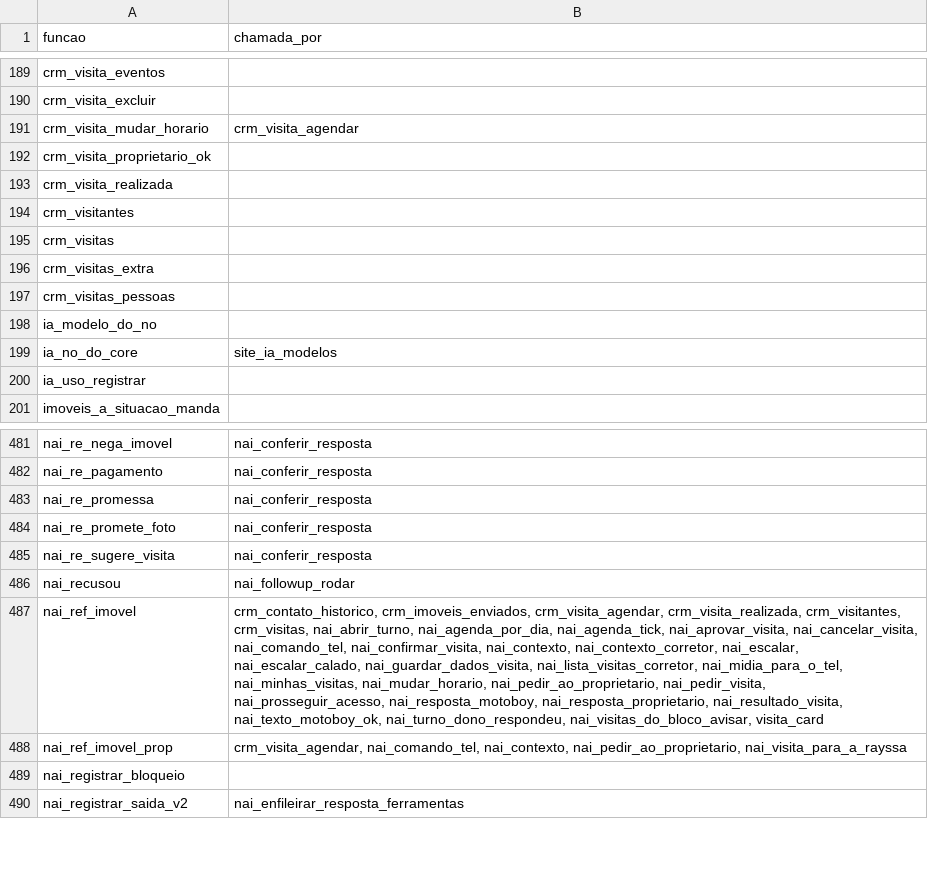
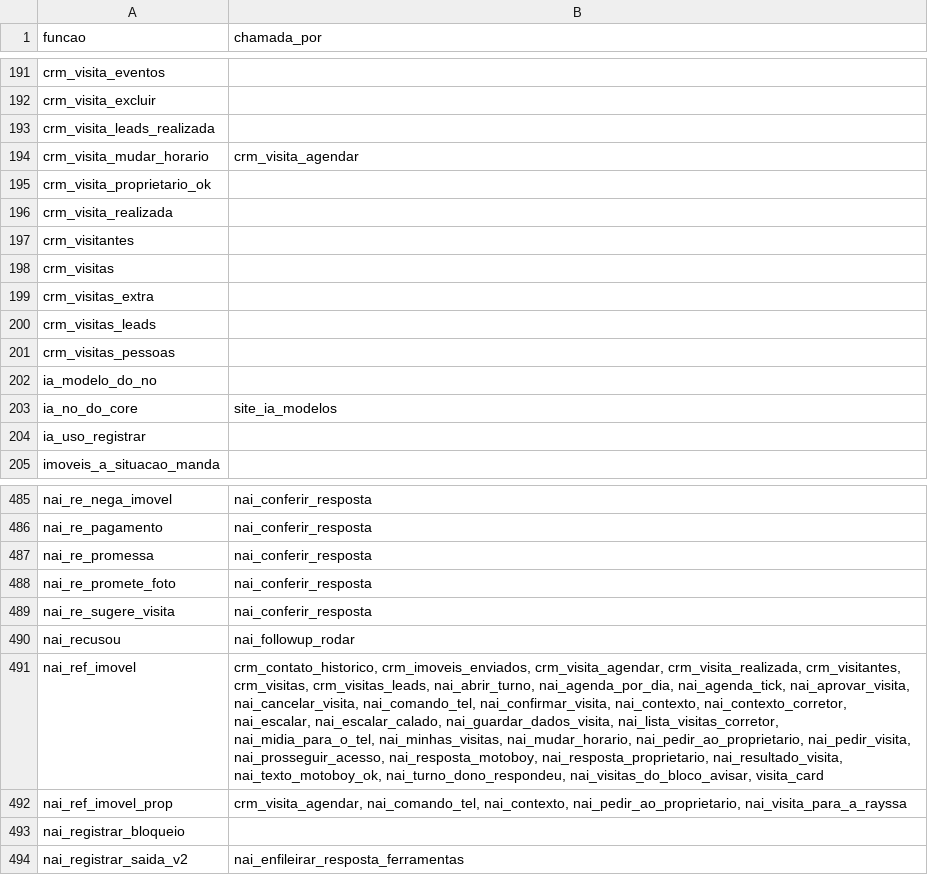
Before and after one commit to pvlservicos-collab/nayia, a TSV file: producao/quem_chama.tsv, drawn as a sheet; only a part is shown, gaps mark what is left out; addresses are those after the commit; the diff covers the shown part only; the diff names each change by its address in the sheet, - before the commit and + after, or states it on an @@ line.

```diff
--- a/producao/quem_chama.tsv
+++ b/producao/quem_chama.tsv
+row 193: crm_visita_leads_realizada
+row 200: crm_visitas_leads
-B491 (chamada_por): …crm_visitantes, crm_visitas, nai_abrir_turno, nai_agenda_por_dia,…
+B491 (chamada_por): …crm_visitantes, crm_visitas, crm_visitas_leads, nai_abrir_turno, nai_agenda_por_dia,…
```
Also changed, not shown: 5 added rows and 2 edited cells elsewhere in this file, producao/nai_config.tsv, 28 other files.
